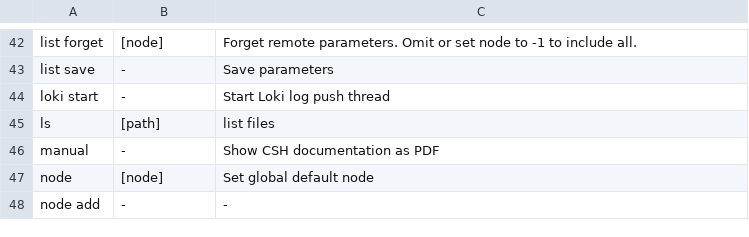
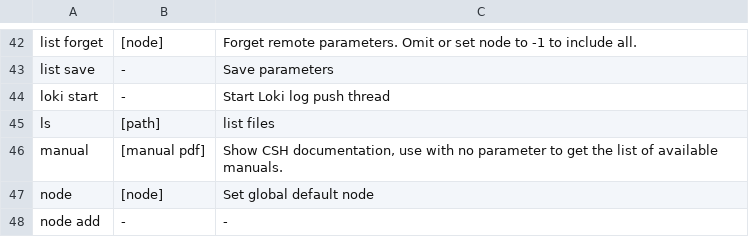
Before and after one commit to spaceinventor/csh, a CSV file: doc/MAN/Operating_Instructions/builtin_commands.csv, drawn as a sheet; only a part is shown, gaps mark what is left out.

```diff
--- a/doc/MAN/Operating_Instructions/builtin_commands.csv
+++ b/doc/MAN/Operating_Instructions/builtin_commands.csv
@@ -45,3 +45,3 @@ loki start,-,Start Loki log push thread
 ls,[path],list files
-manual,-,Show CSH documentation as PDF
+manual,[manual pdf],"Show CSH documentation, use with no parameter to get the list of available manuals."
 node,[node],Set global default node
```
Also changed, not shown: 1 other file.
